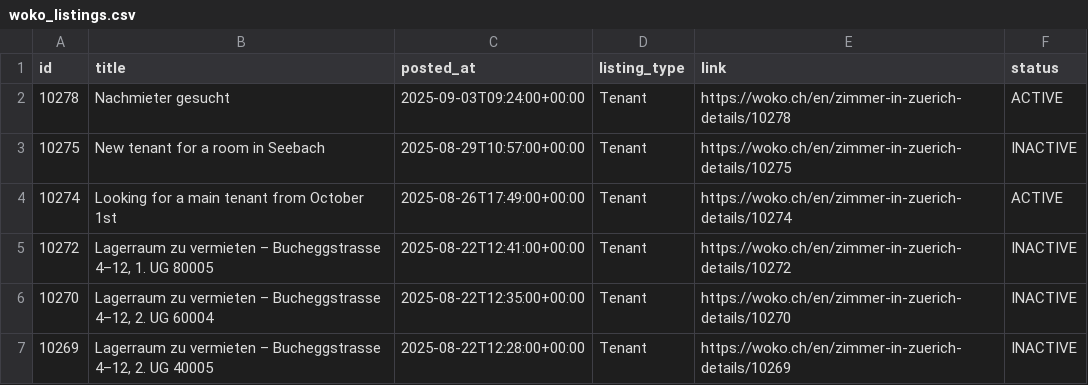
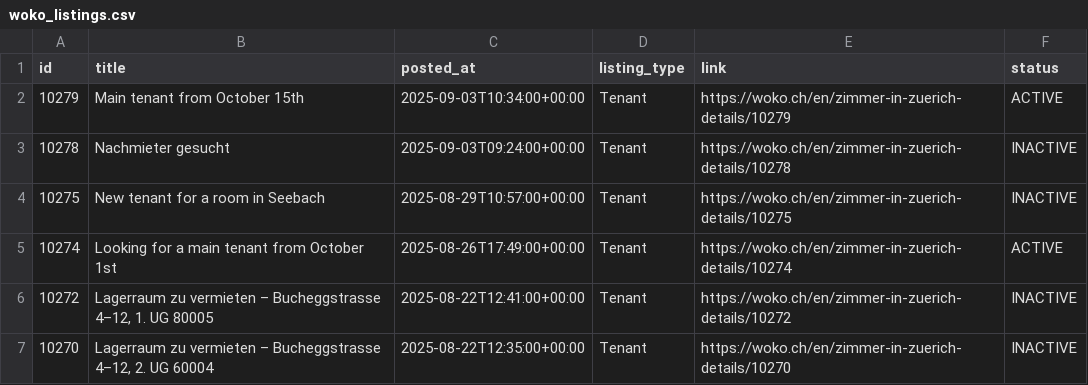
Before and after one commit to kvadityasrivatsa/woko-scraper, a CSV file: data/woko_listings.csv, drawn as a sheet; only a part is shown; the shorter side is filled out with more unchanged rows.

```diff
--- a/data/woko_listings.csv
+++ b/data/woko_listings.csv
@@ -1,3 +1,4 @@
 id,title,posted_at,listing_type,link,status
-10278,Nachmieter gesucht,2025-09-03T09:24:00+00:00,Tenant,https://woko.ch/en/zimmer-in-zuerich-details/10278,ACTIVE
+10279,Main tenant from October 15th,2025-09-03T10:34:00+00:00,Tenant,https://woko.ch/en/zimmer-in-zuerich-details/10279,ACTIVE
+10278,Nachmieter gesucht,2025-09-03T09:24:00+00:00,Tenant,https://woko.ch/en/zimmer-in-zuerich-details/10278,INACTIVE
 10275,New tenant for a room in Seebach,2025-08-29T10:57:00+00:00,Tenant,https://woko.ch/en/zimmer-in-zuerich-details/10275,INACTIVE
```
